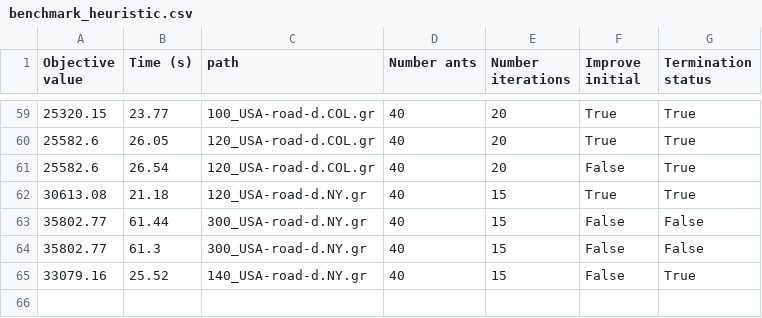
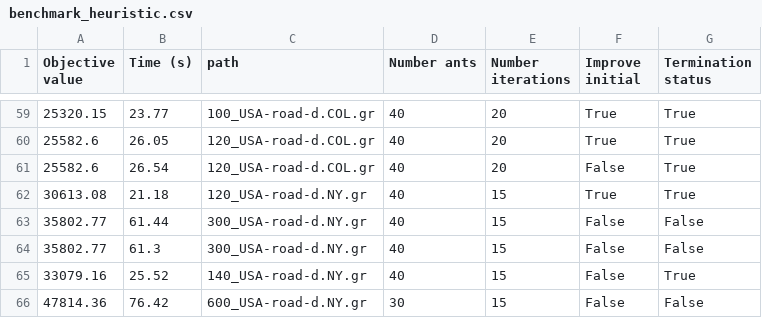
Before and after one commit to MaximeBrisinger/Robust-Shortest-Path, a CSV file: src/results/benchmark_heuristic.csv, drawn as a sheet; only a part is shown, gaps mark what is left out.

```diff
--- a/src/results/benchmark_heuristic.csv
+++ b/src/results/benchmark_heuristic.csv
@@ -65 +65,2 @@ Objective value,Time (s),path,Number ants,Number iterations,Improve initial,Term
 33079.16,25.52,140_USA-road-d.NY.gr,40,15,False,True
+47814.36,76.42,600_USA-road-d.NY.gr,30,15,False,False
```
Also changed, not shown: 5 other files.
